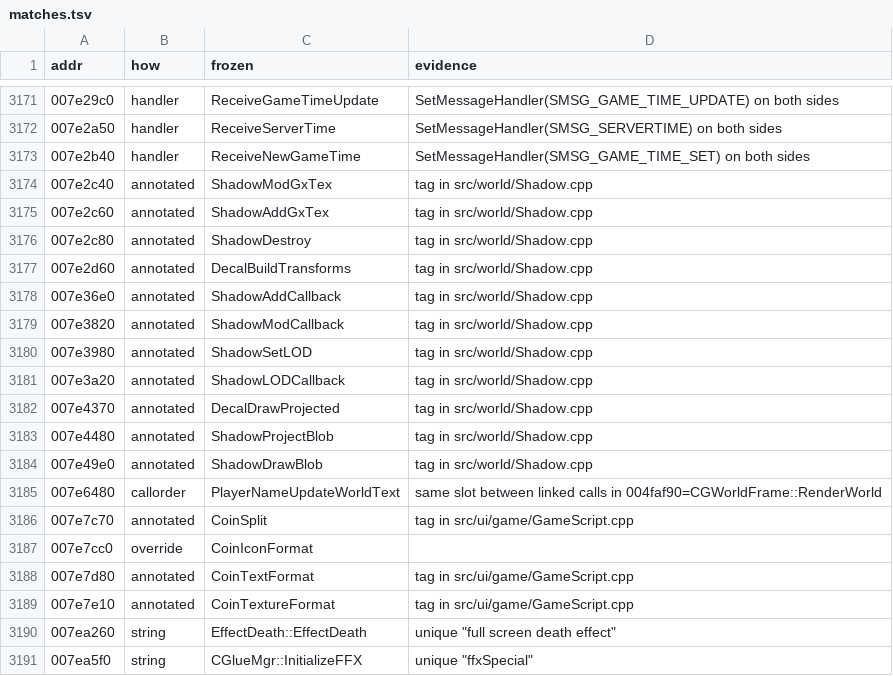
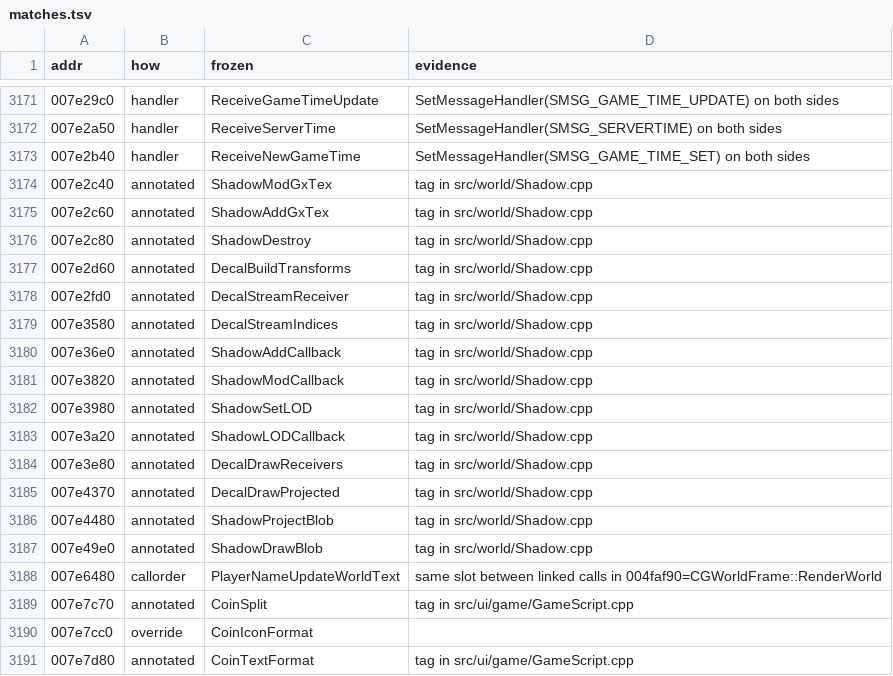
Before and after one commit to zeruth/FrozenClient, a TSV file: tools/recomp/data/matches.tsv, drawn as a sheet; only a part is shown, gaps mark what is left out; the shorter side is filled out with more unchanged rows; the diff names each change by its address in the sheet, - before the commit and + after, or states it on an @@ line.

```diff
--- a/tools/recomp/data/matches.tsv
+++ b/tools/recomp/data/matches.tsv
+row 3178: 007e2fd0 | annotated | DecalStreamReceiver | tag in src/world/Shadow.cpp
+row 3179: 007e3580 | annotated | DecalStreamIndices | tag in src/world/Shadow.cpp
+row 3184: 007e3e80 | annotated | DecalDrawReceivers | tag in src/world/Shadow.cpp
```
Also changed, not shown: 6 other files.
